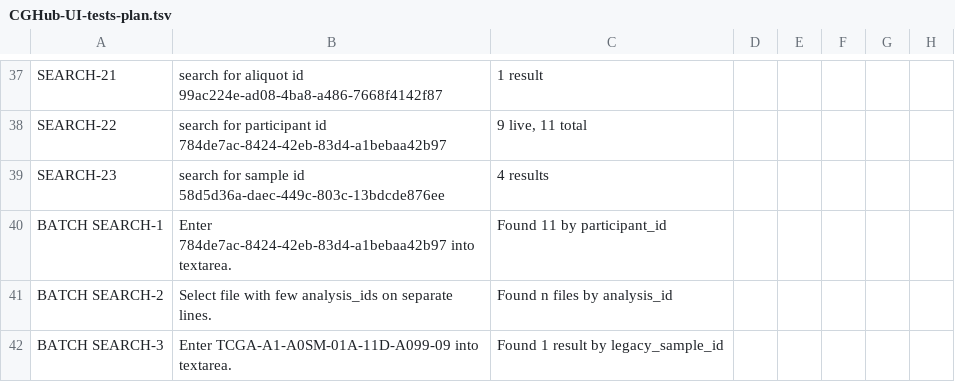
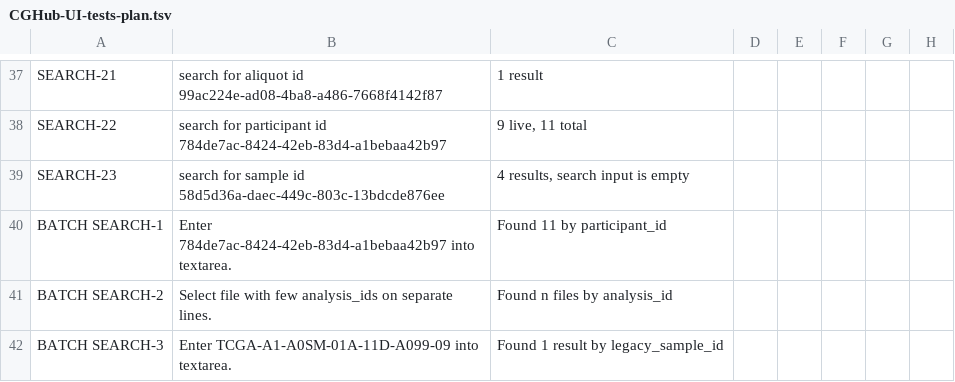
Before and after one commit to dudarev/cghub, a TSV file: cghub/docs/CGHub-UI-tests-plan.tsv, drawn as a sheet; only a part is shown, gaps mark what is left out.

Commit message:
ticket:374 clear searchbox after search

```diff
--- a/cghub/docs/CGHub-UI-tests-plan.tsv
+++ b/cghub/docs/CGHub-UI-tests-plan.tsv
@@ -38,3 +38,3 @@ SEARCH-21	search for aliquot id 99ac224e-ad08-4ba8-a486-7668f4142f87	1 result
 SEARCH-22	search for participant id 784de7ac-8424-42eb-83d4-a1bebaa42b97	9 live, 11 total
-SEARCH-23	search for sample id 58d5d36a-daec-449c-803c-13bdcde876ee	4 results		
+SEARCH-23	search for sample id 58d5d36a-daec-449c-803c-13bdcde876ee	4 results, search input is empty		
 BATCH SEARCH-1	Enter 784de7ac-8424-42eb-83d4-a1bebaa42b97 into textarea.	Found 11 by participant_id		
```
Also changed, not shown: 3 other files.
